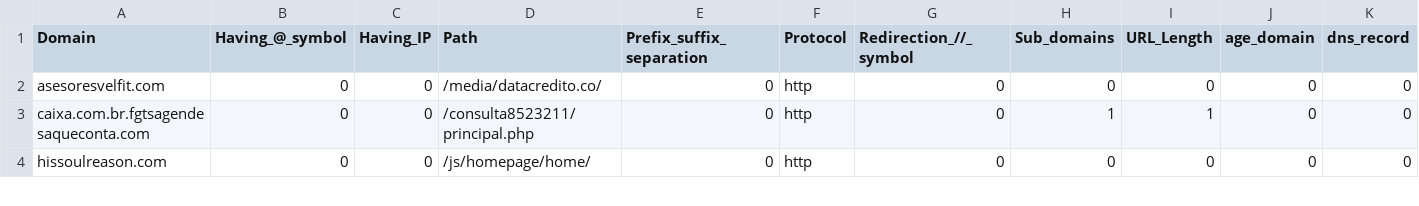
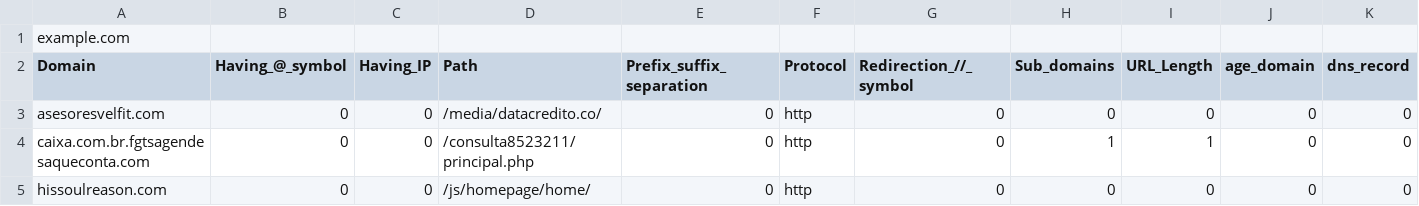
Before and after one commit to prata-hp/FraudGaurd, a CSV file: data/phishing-urls.csv, drawn as a sheet; only a part is shown; rows hold the shown columns only; the diff names each change by its address in the sheet, - before the commit and + after, or states it on an @@ line.

```diff
--- a/data/phishing-urls.csv
+++ b/data/phishing-urls.csv
+row 1: example.com
```
Also changed, not shown: 12 other files.
